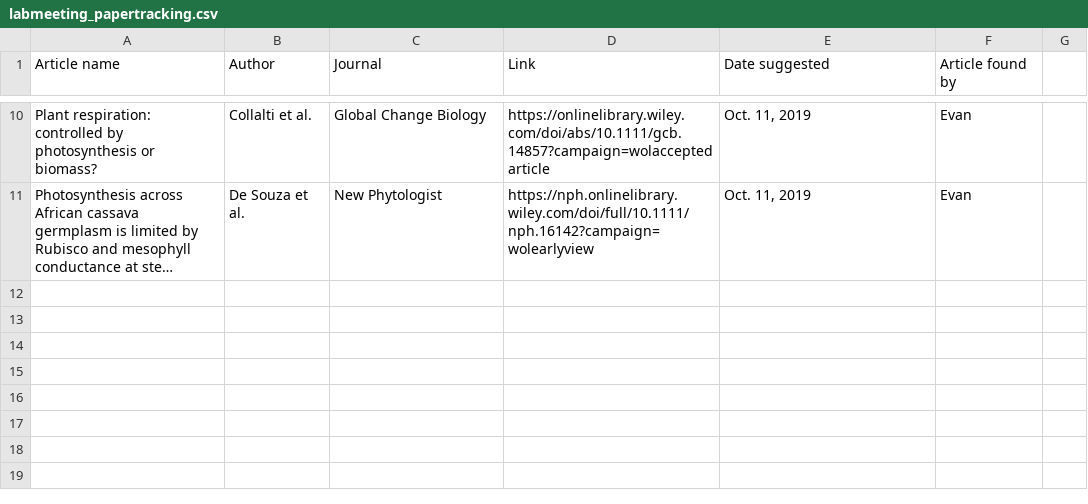
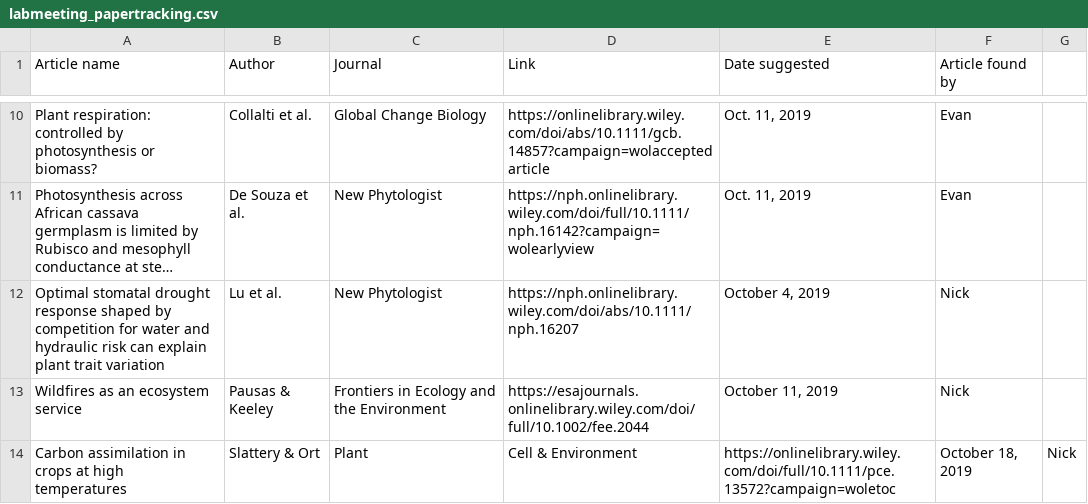
Before and after one commit to SmithEcophysLab/lab_meeting, a CSV file: Journal_tracking/labmeeting_papertracking.csv, drawn as a sheet; only a part is shown, gaps mark what is left out; long unchanged cells end in …; the diff names each change by its address in the sheet, - before the commit and + after, or states it on an @@ line.

Commit message:
Add articles from Nick

```diff
--- a/Journal_tracking/labmeeting_papertracking.csv
+++ b/Journal_tracking/labmeeting_papertracking.csv
+row 12: Optimal stomatal drought response shaped by competition for water and hydraulic risk can explain plant trait variation | Lu et al. | New Phytologist | https://nph.onlinelibrary.wiley.com/doi/abs/10.1111/nph.16207 | October 4, 2019 | Nick
+row 13: Wildfires as an ecosystem service | Pausas & Keeley | Frontiers in Ecology and the Environment | https://esajournals.onlinelibrary.wiley.com/doi/full/10.1002/fee.2044 | October 11, 2019 | Nick
+row 14: Carbon assimilation in crops at high temperatures | Slattery & Ort | Plant | Cell & Environment | https://onlinelibrary.wiley.com/doi/full/10.1111/pce.13572?campaign=woletoc | October 18, 2019 | Nick
```
